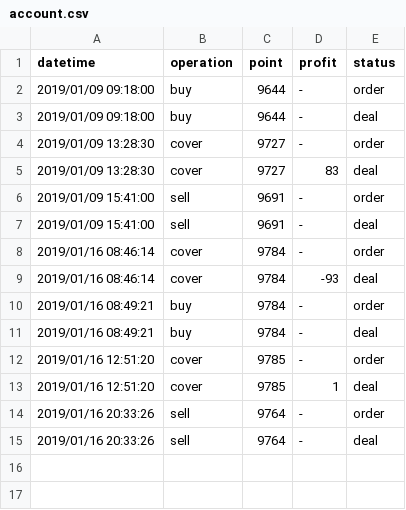
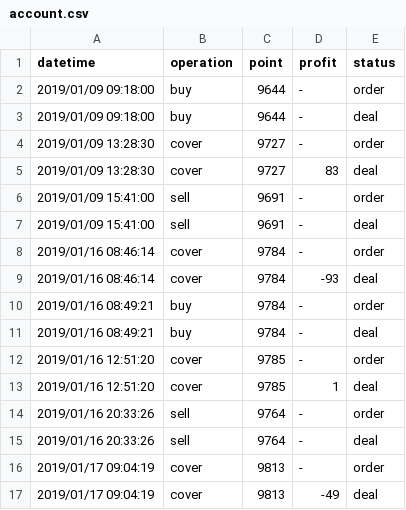
Before and after one commit to KuiMing/future-simulate-record, a CSV file: account.csv, drawn as a sheet; the diff names each change by its address in the sheet, - before the commit and + after, or states it on an @@ line.

```diff
--- a/account.csv
+++ b/account.csv
+row 16: 2019/01/17 09:04:19 | cover | 9813 | - | order
+row 17: 2019/01/17 09:04:19 | cover | 9813 | -49 | deal
```
Also changed, not shown: 1 other file.
